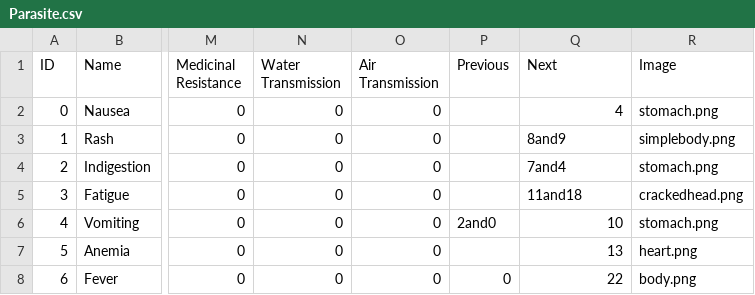
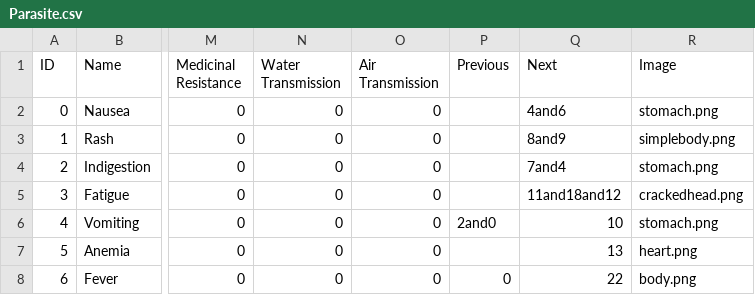
Before and after one commit to gbc1230/browndemic, a CSV file: resources/Parasite.csv, drawn as a sheet; only a part is shown, gaps mark what is left out; the diff names each change by its address in the sheet, - before the commit and + after, or states it on an @@ line.

```diff
--- a/resources/Parasite.csv
+++ b/resources/Parasite.csv
-Q2 (Next): 4
+Q2 (Next): 4and6
-Q5 (Next): 11and18
+Q5 (Next): 11and18and12
```
Also changed, not shown: resources/Bacteria.csv, 3 other files.
